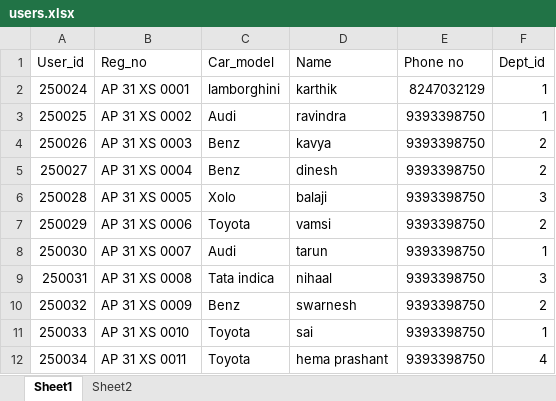
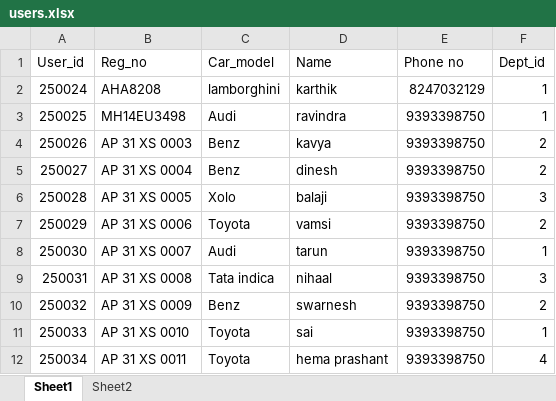
Before and after one commit to karthikvg/final-year-project, an Excel workbook: users.xlsx, sheet Sheet1, drawn as a sheet; values as stored, in another font and other column widths than the file's, no borders; the diff names each change by its address in the sheet, - before the commit and + after, or states it on an @@ line.

```diff
--- a/users.xlsx (sheet Sheet1)
+++ b/users.xlsx (sheet Sheet1)
-B2 (Reg_no): AP 31 XS 0001
+B2 (Reg_no): AHA8208
-B3 (Reg_no): AP 31 XS 0002
+B3 (Reg_no): MH14EU3498
```
Also changed, not shown: 17 other files.
